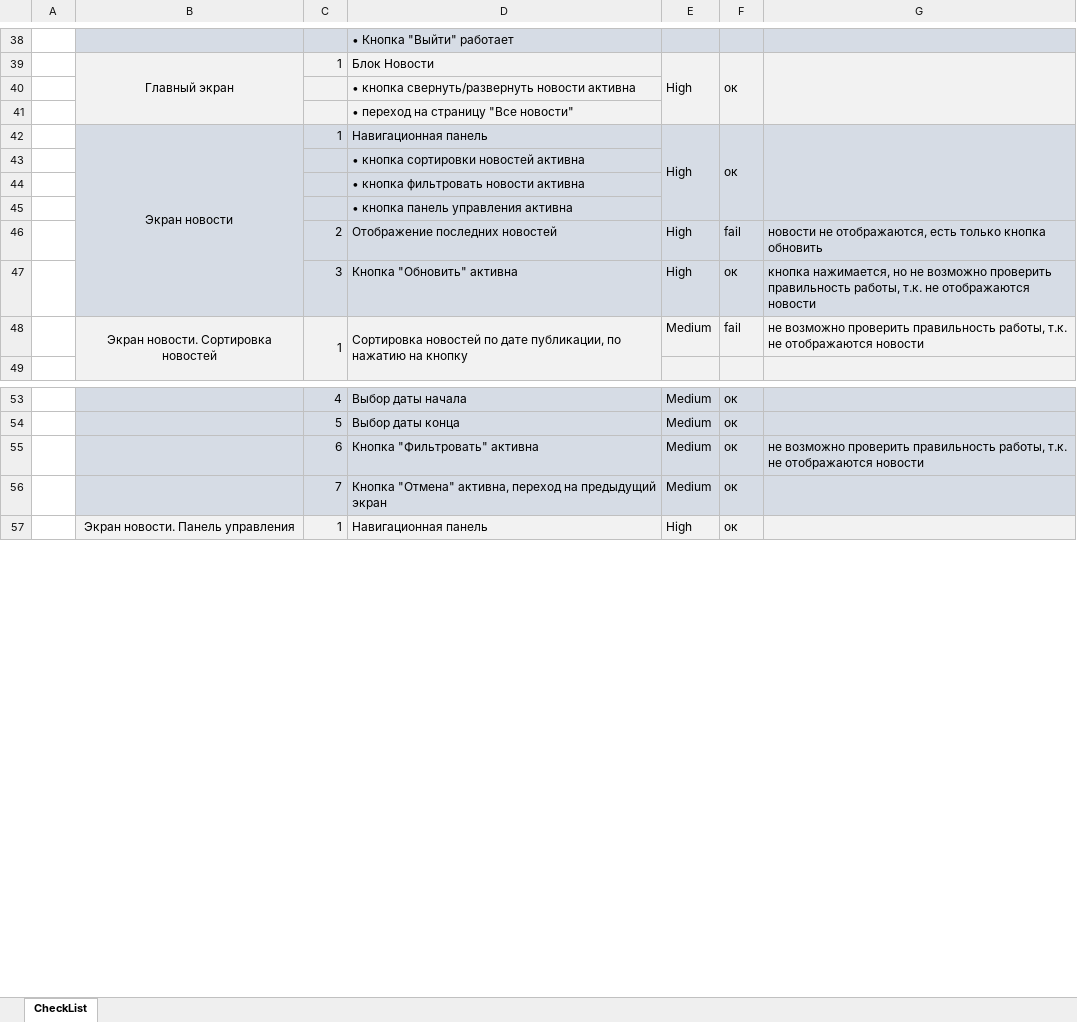
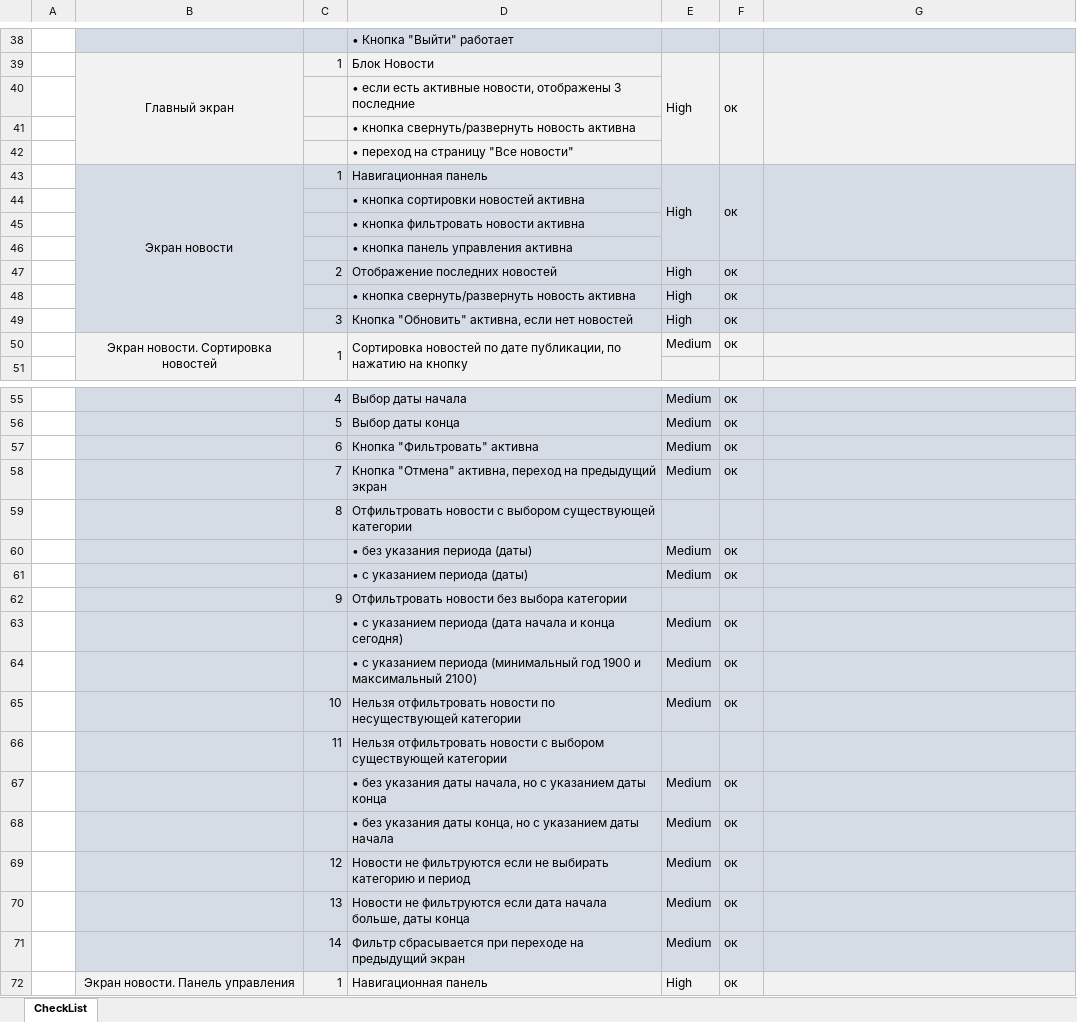
Before and after one commit to Zhmaeva/Diplom, an Excel workbook: Check.xlsx, sheet CheckList, drawn as a sheet; only a part is shown, gaps mark what is left out; values as stored, in another font and other column widths than the file's, no borders; addresses are those after the commit; the diff covers the shown part only; the diff names each change by its address in the sheet, - before the commit and + after, or states it on an @@ line.

```diff
--- a/Check.xlsx (sheet CheckList)
+++ b/Check.xlsx (sheet CheckList)
-D40: • кнопка свернуть/развернуть новости активна
+D40: • если есть активные новости, отображены 3 последние
+row 41:  |  |  | • кнопка свернуть/развернуть новость активна
-F47: fail
+F47: ок
-G47: новости не отображаются, есть только кнопка обновить
+G47: (empty)
+row 48:  |  |  | • кнопка свернуть/развернуть новость активна | High | ок
-D49: Кнопка "Обновить" активна
+D49: Кнопка "Обновить" активна, если нет новостей
-G49: кнопка нажимается, но не возможно проверить правильность работы, т.к. не отображаются новости
+G49: (empty)
-F50: fail
+F50: ок
-G50: не возможно проверить правильность работы, т.к. не отображаются новости
+G50: (empty)
-G57: не возможно проверить правильность работы, т.к. не отображаются новости
+G57: (empty)
+row 59:  |  | 8 | Отфильтровать новости с выбором существующей категории
+row 60:  |  |  | • без указания периода (даты) | Medium | ок
+row 61:  |  |  | • с указанием периода (даты) | Medium | ок
+row 62:  |  | 9 | Отфильтровать новости без выбора категории
+row 63:  |  |  | • с указанием периода (дата начала и конца сегодня) | Medium | ок
+row 64:  |  |  | • с указанием периода (минимальный год 1900 и максимальный 2100) | Medium | ок
+row 65:  |  | 10 | Нельзя отфильтровать новости по несуществующей категории | Medium | ок
+row 66:  |  | 11 | Нельзя отфильтровать новости с выбором существующей категории
+row 67:  |  |  | • без указания даты начала, но с указанием даты конца | Medium | ок
+row 68:  |  |  | • без указания даты конца, но с указанием даты начала | Medium | ок
+row 69:  |  | 12 | Новости не фильтруются если не выбирать категорию и период | Medium | ок
+row 70:  |  | 13 | Новости не фильтруются если дата начала больше, даты конца | Medium | ок
+row 71:  |  | 14 | Фильтр сбрасывается при переходе на предыдущий экран | Medium | ок
```
Also changed, not shown: 86 added rows, 5 removed rows and 18 edited cells elsewhere in this sheet.
